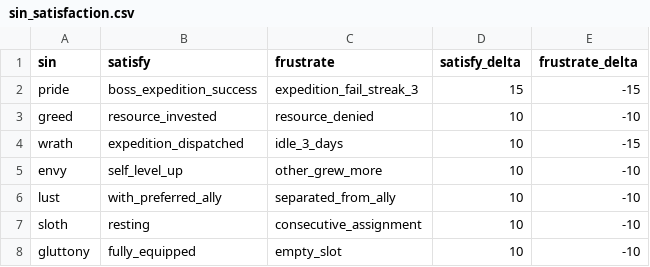
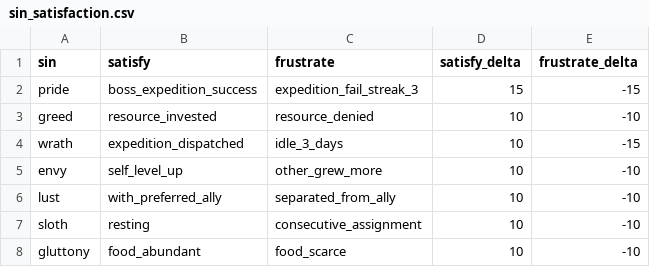
Before and after one commit to dldudcks91/TheSevenSimulation, a CSV file: src/data/sin_satisfaction.csv, drawn as a sheet.

```diff
--- a/src/data/sin_satisfaction.csv
+++ b/src/data/sin_satisfaction.csv
@@ -7,2 +7,2 @@ lust,with_preferred_ally,separated_from_ally,10,-10
 sloth,resting,consecutive_assignment,10,-10
-gluttony,fully_equipped,empty_slot,10,-10
+gluttony,food_abundant,food_scarce,10,-10
```
Also changed, not shown: src/data/balance.csv, 29 other files.
